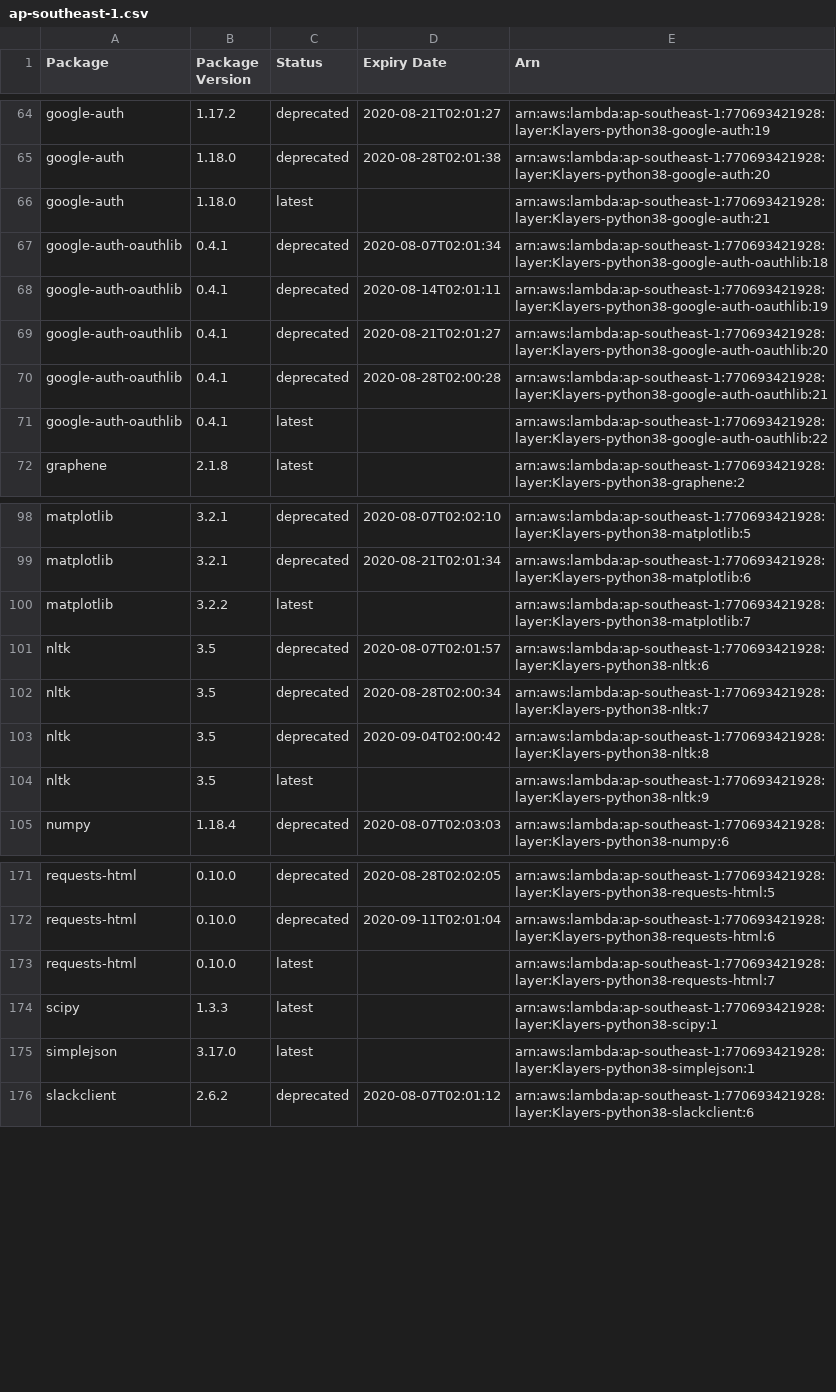
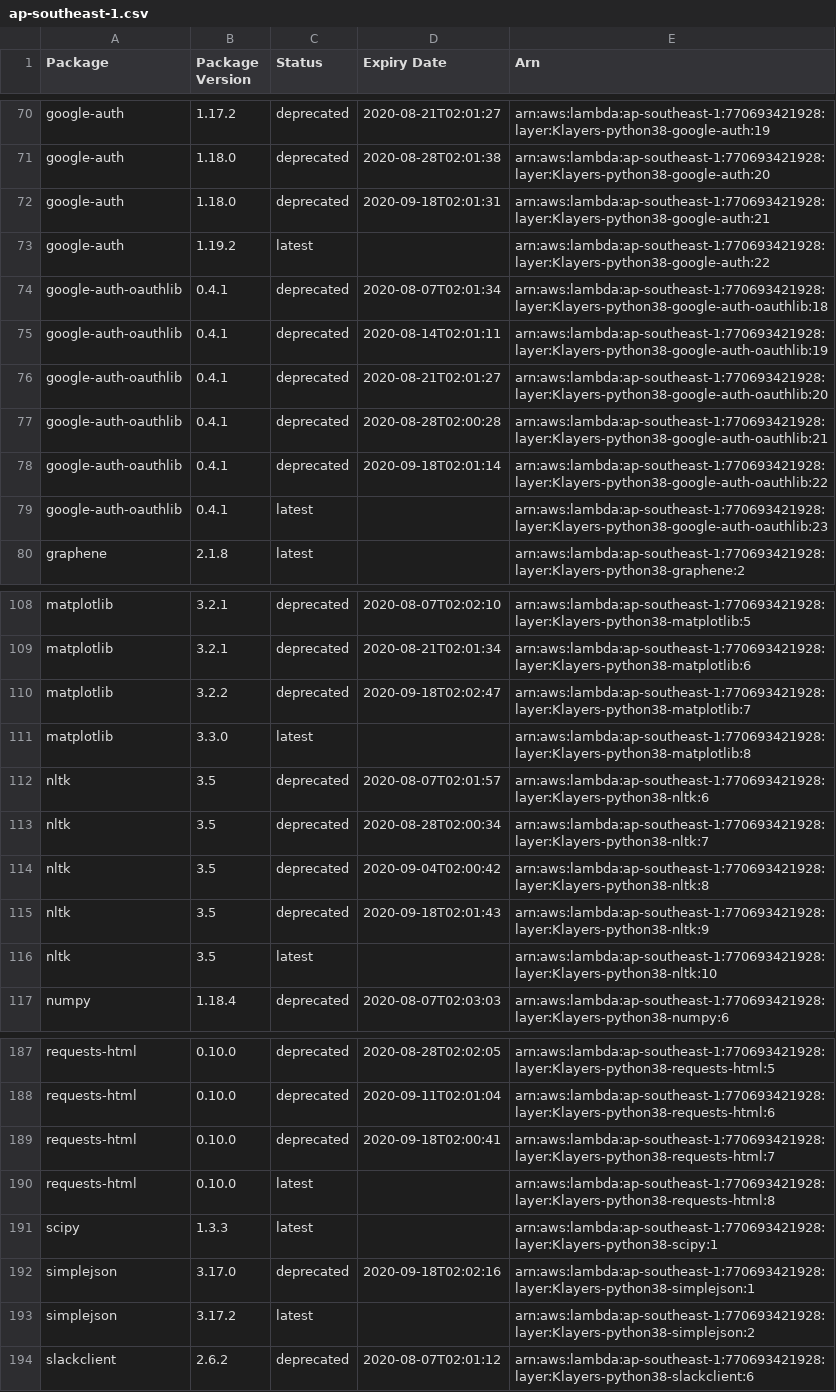
Before and after one commit to raffishquartan/Klayers, a CSV file: deployments/python3.8/arns/ap-southeast-1.csv, drawn as a sheet; only a part is shown, gaps mark what is left out; the diff covers the shown part only.

```diff
--- a/deployments/python3.8/arns/ap-southeast-1.csv
+++ b/deployments/python3.8/arns/ap-southeast-1.csv
@@ -65,3 +71,4 @@ google-auth,1.17.2,deprecated,2020-08-21T02:01:27,arn:aws:lambda:ap-southeast-1:
 google-auth,1.18.0,deprecated,2020-08-28T02:01:38,arn:aws:lambda:ap-southeast-1:770693421928:layer:Klayers-python38-google-auth:20
-google-auth,1.18.0,latest,,arn:aws:lambda:ap-southeast-1:770693421928:layer:Klayers-python38-google-auth:21
+google-auth,1.18.0,deprecated,2020-09-18T02:01:31,arn:aws:lambda:ap-southeast-1:770693421928:layer:Klayers-python38-google-auth:21
+google-auth,1.19.2,latest,,arn:aws:lambda:ap-southeast-1:770693421928:layer:Klayers-python38-google-auth:22
 google-auth-oauthlib,0.4.1,deprecated,2020-08-07T02:01:34,arn:aws:lambda:ap-southeast-1:770693421928:layer:Klayers-python38-google-auth-oauthlib:18
@@ -70,3 +77,4 @@ google-auth-oauthlib,0.4.1,deprecated,2020-08-21T02:01:27,arn:aws:lambda:ap-sout
 google-auth-oauthlib,0.4.1,deprecated,2020-08-28T02:00:28,arn:aws:lambda:ap-southeast-1:770693421928:layer:Klayers-python38-google-auth-oauthlib:21
-google-auth-oauthlib,0.4.1,latest,,arn:aws:lambda:ap-southeast-1:770693421928:layer:Klayers-python38-google-auth-oauthlib:22
+google-auth-oauthlib,0.4.1,deprecated,2020-09-18T02:01:14,arn:aws:lambda:ap-southeast-1:770693421928:layer:Klayers-python38-google-auth-oauthlib:22
+google-auth-oauthlib,0.4.1,latest,,arn:aws:lambda:ap-southeast-1:770693421928:layer:Klayers-python38-google-auth-oauthlib:23
 graphene,2.1.8,latest,,arn:aws:lambda:ap-southeast-1:770693421928:layer:Klayers-python38-graphene:2
@@ -99,3 +109,4 @@ matplotlib,3.2.1,deprecated,2020-08-07T02:02:10,arn:aws:lambda:ap-southeast-1:77
 matplotlib,3.2.1,deprecated,2020-08-21T02:01:34,arn:aws:lambda:ap-southeast-1:770693421928:layer:Klayers-python38-matplotlib:6
-matplotlib,3.2.2,latest,,arn:aws:lambda:ap-southeast-1:770693421928:layer:Klayers-python38-matplotlib:7
+matplotlib,3.2.2,deprecated,2020-09-18T02:02:47,arn:aws:lambda:ap-southeast-1:770693421928:layer:Klayers-python38-matplotlib:7
+matplotlib,3.3.0,latest,,arn:aws:lambda:ap-southeast-1:770693421928:layer:Klayers-python38-matplotlib:8
 nltk,3.5,deprecated,2020-08-07T02:01:57,arn:aws:lambda:ap-southeast-1:770693421928:layer:Klayers-python38-nltk:6
@@ -103,3 +114,4 @@ nltk,3.5,deprecated,2020-08-28T02:00:34,arn:aws:lambda:ap-southeast-1:7706934219
 nltk,3.5,deprecated,2020-09-04T02:00:42,arn:aws:lambda:ap-southeast-1:770693421928:layer:Klayers-python38-nltk:8
-nltk,3.5,latest,,arn:aws:lambda:ap-southeast-1:770693421928:layer:Klayers-python38-nltk:9
+nltk,3.5,deprecated,2020-09-18T02:01:43,arn:aws:lambda:ap-southeast-1:770693421928:layer:Klayers-python38-nltk:9
+nltk,3.5,latest,,arn:aws:lambda:ap-southeast-1:770693421928:layer:Klayers-python38-nltk:10
 numpy,1.18.4,deprecated,2020-08-07T02:03:03,arn:aws:lambda:ap-southeast-1:770693421928:layer:Klayers-python38-numpy:6
@@ -172,5 +188,7 @@ requests-html,0.10.0,deprecated,2020-08-28T02:02:05,arn:aws:lambda:ap-southeast-
 requests-html,0.10.0,deprecated,2020-09-11T02:01:04,arn:aws:lambda:ap-southeast-1:770693421928:layer:Klayers-python38-requests-html:6
-requests-html,0.10.0,latest,,arn:aws:lambda:ap-southeast-1:770693421928:layer:Klayers-python38-requests-html:7
+requests-html,0.10.0,deprecated,2020-09-18T02:00:41,arn:aws:lambda:ap-southeast-1:770693421928:layer:Klayers-python38-requests-html:7
+requests-html,0.10.0,latest,,arn:aws:lambda:ap-southeast-1:770693421928:layer:Klayers-python38-requests-html:8
 scipy,1.3.3,latest,,arn:aws:lambda:ap-southeast-1:770693421928:layer:Klayers-python38-scipy:1
-simplejson,3.17.0,latest,,arn:aws:lambda:ap-southeast-1:770693421928:layer:Klayers-python38-simplejson:1
+simplejson,3.17.0,deprecated,2020-09-18T02:02:16,arn:aws:lambda:ap-southeast-1:770693421928:layer:Klayers-python38-simplejson:1
+simplejson,3.17.2,latest,,arn:aws:lambda:ap-southeast-1:770693421928:layer:Klayers-python38-simplejson:2
 slackclient,2.6.2,deprecated,2020-08-07T02:01:12,arn:aws:lambda:ap-southeast-1:770693421928:layer:Klayers-python38-slackclient:6
```
Also changed, not shown: 13 added rows and 17 edited cells elsewhere in this file, deployments/python3.8/arns/ap-northeast-1.csv, deployments/python3.8/arns/ap-northeast-2.csv, 34 other files.
